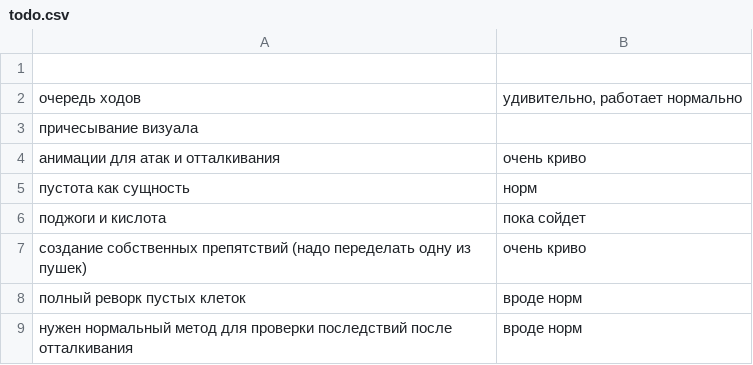
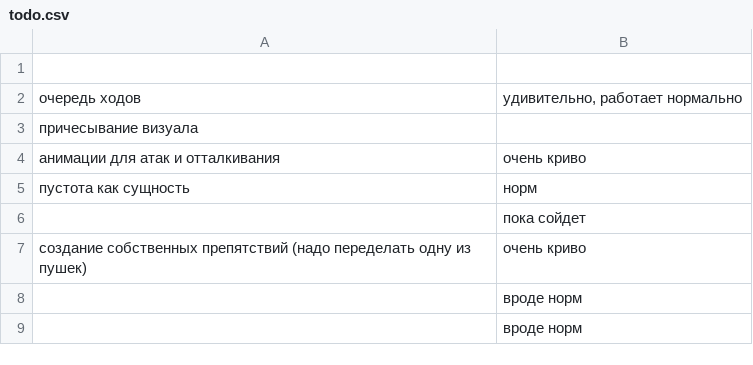
Before and after one commit to 80STH/NGTBS-3, a CSV file: todo.csv, drawn as a sheet.

```diff
--- a/todo.csv
+++ b/todo.csv
@@ -5,5 +5,5 @@
 пустота как сущность,норм
-поджоги и кислота,пока сойдет
+,пока сойдет
 создание собственных препятствий (надо переделать одну из пушек),очень криво
-полный реворк пустых клеток,вроде норм
-нужен нормальный метод для проверки последствий после отталкивания,вроде норм
+,вроде норм
+,вроде норм
```
Also changed, not shown: 1 other file.
